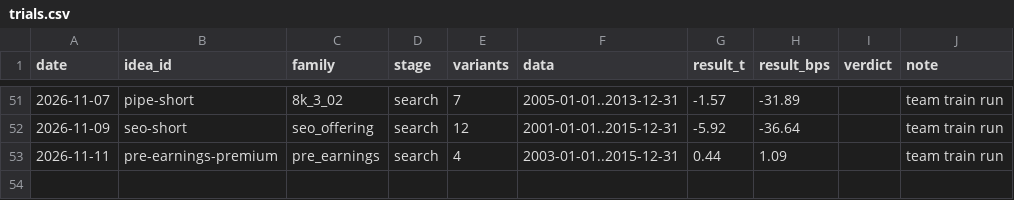
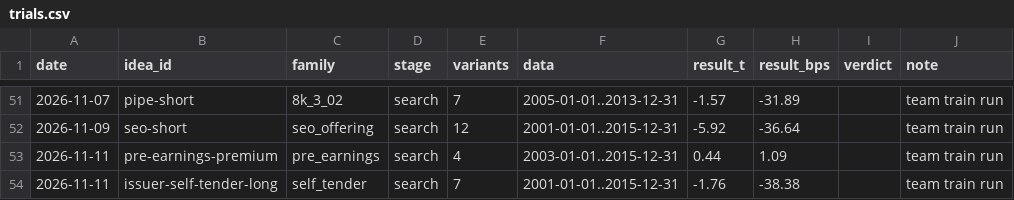
Before and after one commit to MrKoods/StockAnalysis, a CSV file: registry/trials.csv, drawn as a sheet; only a part is shown, gaps mark what is left out; the diff names each change by its address in the sheet, - before the commit and + after, or states it on an @@ line.

```diff
--- a/registry/trials.csv
+++ b/registry/trials.csv
+row 54: 2026-11-11 | issuer-self-tender-long | self_tender | search | 7 | 2001-01-01..2015-12-31 | -1.76 | -38.38 |  | team train run
```
Also changed, not shown: registry/ideas.csv, 3 other files.
